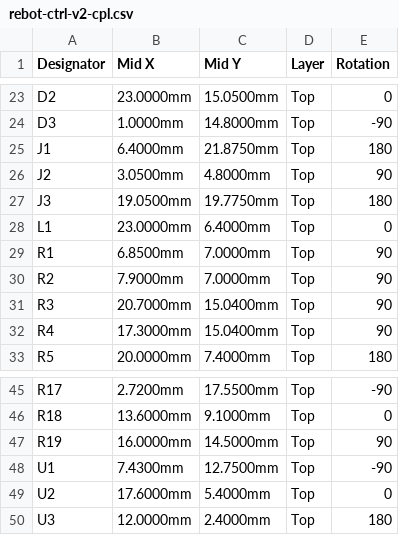
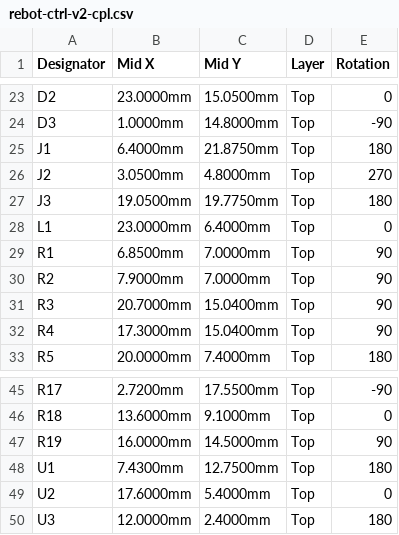
Before and after one commit to Matheus3007/pcb-lab, a CSV file: boards/rebot-ctrl-v2/build/fab/rebot-ctrl-v2-cpl.csv, drawn as a sheet; only a part is shown, gaps mark what is left out.

```diff
--- a/boards/rebot-ctrl-v2/build/fab/rebot-ctrl-v2-cpl.csv
+++ b/boards/rebot-ctrl-v2/build/fab/rebot-ctrl-v2-cpl.csv
@@ -25,3 +25,3 @@ D3,1.0000mm,14.8000mm,Top,-90
 J1,6.4000mm,21.8750mm,Top,180
-J2,3.0500mm,4.8000mm,Top,90
+J2,3.0500mm,4.8000mm,Top,270
 J3,19.0500mm,19.7750mm,Top,180
@@ -47,3 +47,3 @@ R18,13.6000mm,9.1000mm,Top,0
 R19,16.0000mm,14.5000mm,Top,90
-U1,7.4300mm,12.7500mm,Top,-90
+U1,7.4300mm,12.7500mm,Top,180
 U2,17.6000mm,5.4000mm,Top,0
```
Also changed, not shown: boards/rebot-ctrl-v2/build/fab/rebot-ctrl-v2-bom.csv, 25 other files.
